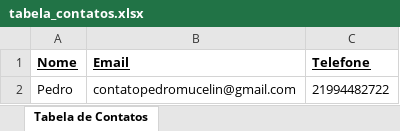
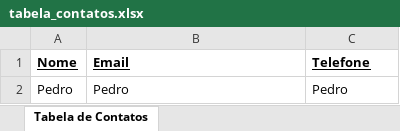
Before and after one commit to phmucelin/contact, an Excel workbook: tabela_contatos.xlsx, sheet Tabela de Contatos, drawn as a sheet; values as stored, in another font and other column widths than the file's, no borders; the diff names each change by its address in the sheet, - before the commit and + after, or states it on an @@ line.

```diff
--- a/tabela_contatos.xlsx (sheet Tabela de Contatos)
+++ b/tabela_contatos.xlsx (sheet Tabela de Contatos)
-B2 (Email): contatopedromucelin@gmail.com
+B2 (Email): Pedro
-C2 (Telefone): 21994482722
+C2 (Telefone): Pedro
```
Also changed, not shown: 2 other files.
